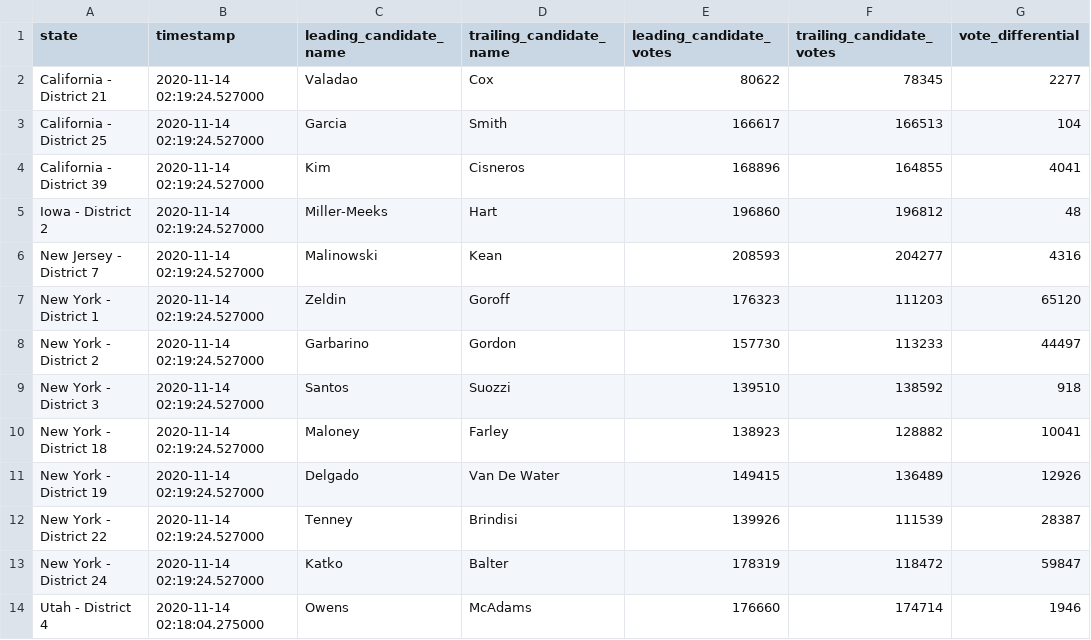
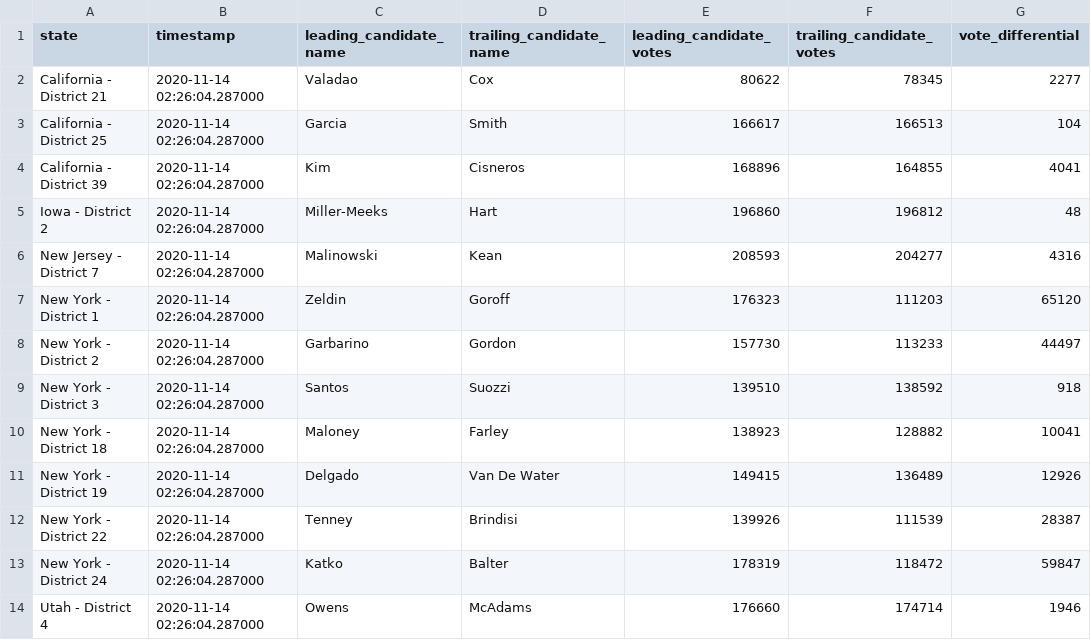
Before and after one commit to zcsinger/nyt-2020-election-scraper-house, a CSV file: all-state-changes.csv, drawn as a sheet; only a part is shown; the diff names each change by its address in the sheet, - before the commit and + after, or states it on an @@ line.

```diff
--- a/all-state-changes.csv
+++ b/all-state-changes.csv
-B2:B13 (timestamp): 2020-11-14 02:19:24.527000
+B2:B13 (timestamp): 2020-11-14 02:26:04.287000
-B14 (timestamp): 2020-11-14 02:18:04.275000
+B14 (timestamp): 2020-11-14 02:26:04.287000
```
Also changed, not shown: 3 other files.
